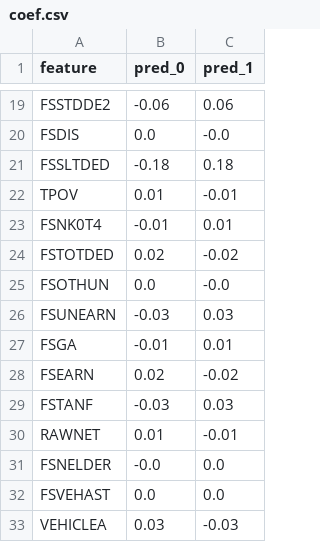
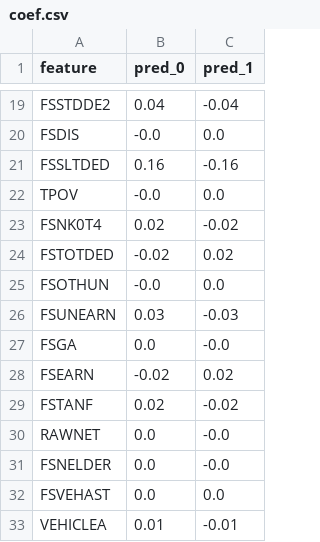
Before and after one commit to dbasick/Help-in-a-SNAP, a CSV file: data/2018_indicators/coef.csv, drawn as a sheet; only a part is shown, gaps mark what is left out; the diff covers the shown part only; the diff names each change by its address in the sheet, - before the commit and + after, or states it on an @@ line.

```diff
--- a/data/2018_indicators/coef.csv
+++ b/data/2018_indicators/coef.csv
-B19 (pred_0): -0.06
+B19 (pred_0): 0.04
-C19 (pred_1): 0.06
+C19 (pred_1): -0.04
-B20 (pred_0): 0.0
+B20 (pred_0): -0.0
-C20 (pred_1): -0.0
+C20 (pred_1): 0.0
-B21 (pred_0): -0.18
+B21 (pred_0): 0.16
-C21 (pred_1): 0.18
+C21 (pred_1): -0.16
-B22 (pred_0): 0.01
+B22 (pred_0): -0.0
-C22 (pred_1): -0.01
+C22 (pred_1): 0.0
-B23 (pred_0): -0.01
+B23 (pred_0): 0.02
-C23 (pred_1): 0.01
+C23 (pred_1): -0.02
-B24 (pred_0): 0.02
+B24 (pred_0): -0.02
-C24 (pred_1): -0.02
+C24 (pred_1): 0.02
-B25 (pred_0): 0.0
+B25 (pred_0): -0.0
-C25 (pred_1): -0.0
+C25 (pred_1): 0.0
-B26 (pred_0): -0.03
+B26 (pred_0): 0.03
-C26 (pred_1): 0.03
+C26 (pred_1): -0.03
-B27 (pred_0): -0.01
+B27 (pred_0): 0.0
-C27 (pred_1): 0.01
+C27 (pred_1): -0.0
-B28 (pred_0): 0.02
+B28 (pred_0): -0.02
-C28 (pred_1): -0.02
+C28 (pred_1): 0.02
-B29 (pred_0): -0.03
+B29 (pred_0): 0.02
-C29 (pred_1): 0.03
+C29 (pred_1): -0.02
-B30 (pred_0): 0.01
+B30 (pred_0): 0.0
-C30 (pred_1): -0.01
+C30 (pred_1): -0.0
-B31 (pred_0): -0.0
+B31 (pred_0): 0.0
-C31 (pred_1): 0.0
+C31 (pred_1): -0.0
-B33 (pred_0): 0.03
+B33 (pred_0): 0.01
-C33 (pred_1): -0.03
+C33 (pred_1): -0.01
```
Also changed, not shown: 32 edited cells elsewhere in this file, data/2018_indicators/coef_2018_state_avg.csv, data/2018_indicators/preds_target.csv, 8 other files.
